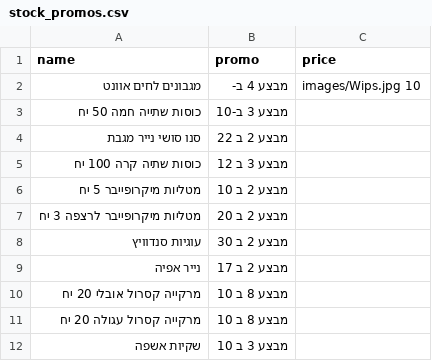
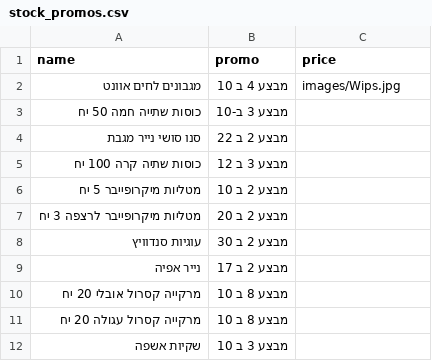
Before and after one commit to falulfa2711/upsock, a CSV file: stock_promos.csv, drawn as a sheet.

Commit message:
Update stock_promos.csv

```diff
--- a/stock_promos.csv
+++ b/stock_promos.csv
@@ -1,3 +1,3 @@
 name,promo,price
-מגבונים לחים אוונט,מבצע 4 ב-,images/Wips.jpg 10
+מגבונים לחים אוונט,מבצע 4 ב 10,images/Wips.jpg
 כוסות שתייה חמה 50 יח,מבצע 3 ב-10
```
